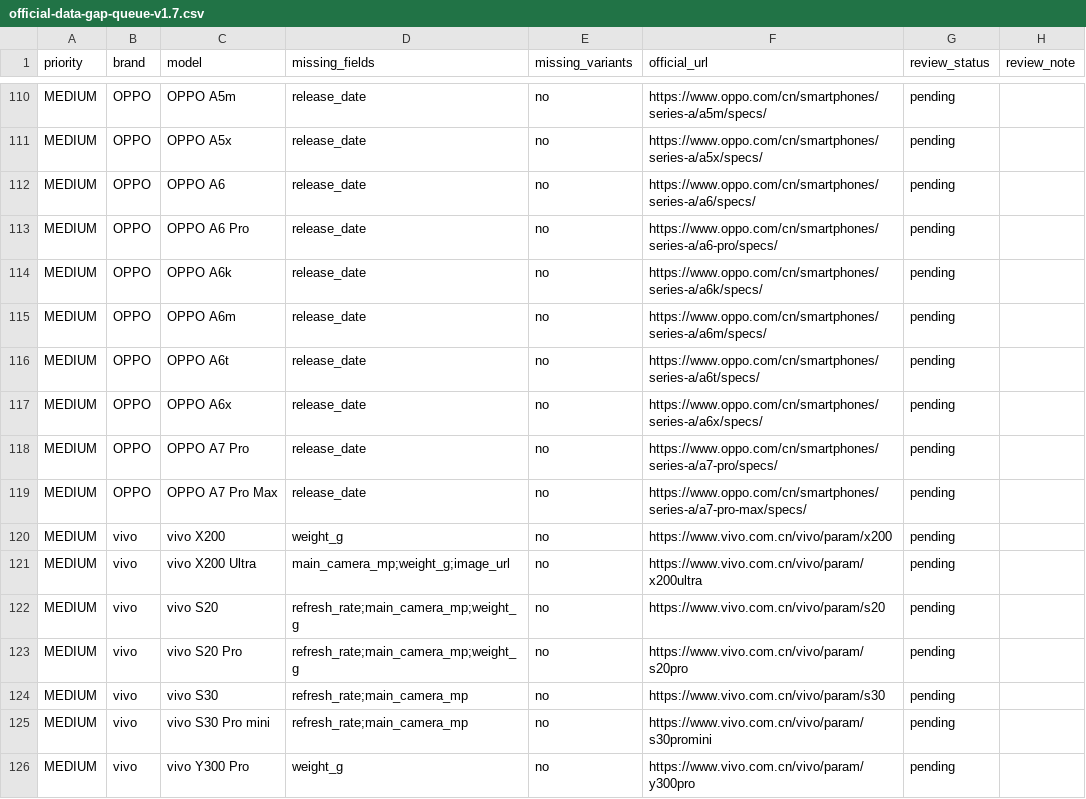
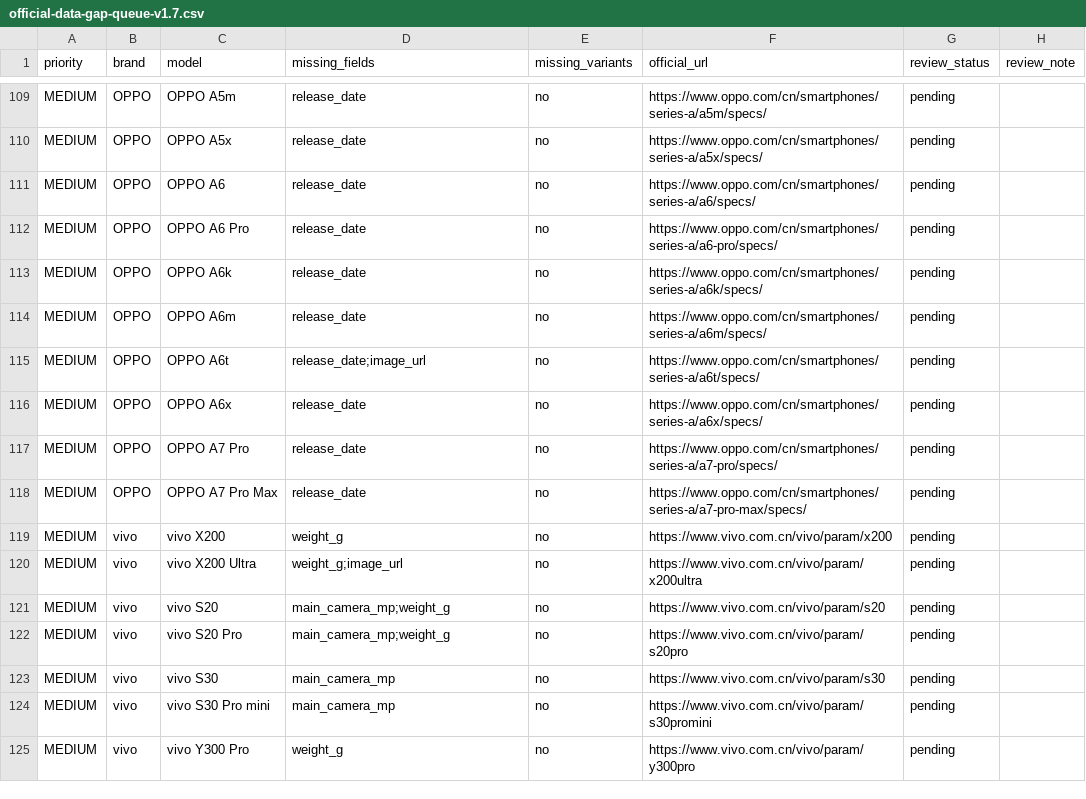
Before and after one commit to kimseolqwq/zx_zzh, a CSV file: outputs/official-data-gap-queue-v1.7.csv, drawn as a sheet; only a part is shown, gaps mark what is left out; the diff covers the shown part only.

```diff
--- a/outputs/official-data-gap-queue-v1.7.csv
+++ b/outputs/official-data-gap-queue-v1.7.csv
@@ -115,3 +114,3 @@ MEDIUM,OPPO,OPPO A6k,release_date,no,https://www.oppo.com/cn/smartphones/series-
 MEDIUM,OPPO,OPPO A6m,release_date,no,https://www.oppo.com/cn/smartphones/series-a/a6m/specs/,pending,
-MEDIUM,OPPO,OPPO A6t,release_date,no,https://www.oppo.com/cn/smartphones/series-a/a6t/specs/,pending,
+MEDIUM,OPPO,OPPO A6t,release_date;image_url,no,https://www.oppo.com/cn/smartphones/series-a/a6t/specs/,pending,
 MEDIUM,OPPO,OPPO A6x,release_date,no,https://www.oppo.com/cn/smartphones/series-a/a6x/specs/,pending,
@@ -120,7 +119,7 @@ MEDIUM,OPPO,OPPO A7 Pro Max,release_date,no,https://www.oppo.com/cn/smartphones/
 MEDIUM,vivo,vivo X200,weight_g,no,https://www.vivo.com.cn/vivo/param/x200,pending,
-MEDIUM,vivo,vivo X200 Ultra,main_camera_mp;weight_g;image_url,no,https://www.vivo.com.cn/vivo/param/x200ultra,pending,
-MEDIUM,vivo,vivo S20,refresh_rate;main_camera_mp;weight_g,no,https://www.vivo.com.cn/vivo/param/s20,pending,
-MEDIUM,vivo,vivo S20 Pro,refresh_rate;main_camera_mp;weight_g,no,https://www.vivo.com.cn/vivo/param/s20pro,pending,
-MEDIUM,vivo,vivo S30,refresh_rate;main_camera_mp,no,https://www.vivo.com.cn/vivo/param/s30,pending,
-MEDIUM,vivo,vivo S30 Pro mini,refresh_rate;main_camera_mp,no,https://www.vivo.com.cn/vivo/param/s30promini,pending,
+MEDIUM,vivo,vivo X200 Ultra,weight_g;image_url,no,https://www.vivo.com.cn/vivo/param/x200ultra,pending,
+MEDIUM,vivo,vivo S20,main_camera_mp;weight_g,no,https://www.vivo.com.cn/vivo/param/s20,pending,
+MEDIUM,vivo,vivo S20 Pro,main_camera_mp;weight_g,no,https://www.vivo.com.cn/vivo/param/s20pro,pending,
+MEDIUM,vivo,vivo S30,main_camera_mp,no,https://www.vivo.com.cn/vivo/param/s30,pending,
+MEDIUM,vivo,vivo S30 Pro mini,main_camera_mp,no,https://www.vivo.com.cn/vivo/param/s30promini,pending,
 MEDIUM,vivo,vivo Y300 Pro,weight_g,no,https://www.vivo.com.cn/vivo/param/y300pro,pending,
```
Also changed, not shown: 3 added rows, 3 removed rows and 60 edited cells elsewhere in this file, outputs/data-export-v1.7/listings.csv, outputs/data-export-v1.7/price_snapshots.csv, 7 other files.
